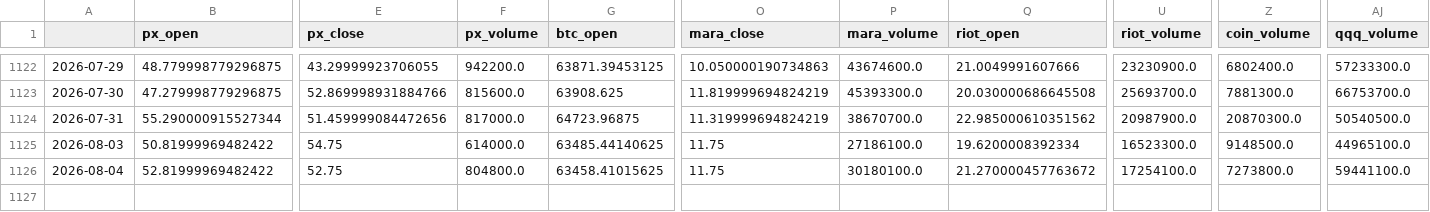
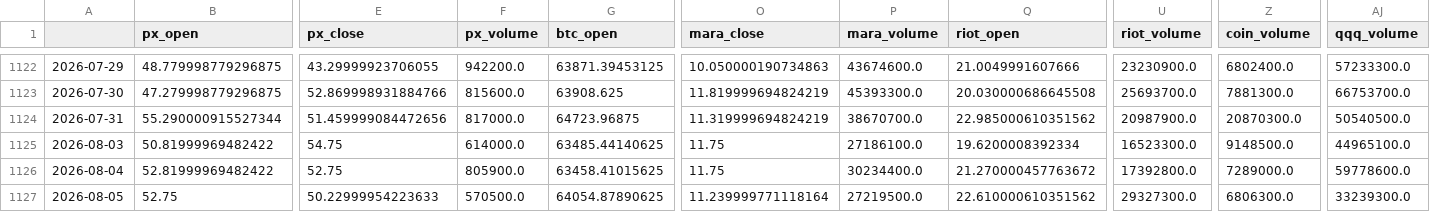
Before and after one commit to yoursprerit/btc-range-model, a CSV file: data/wgmi/macro_daily.csv, drawn as a sheet; only a part is shown, gaps mark what is left out; rows hold the shown columns only; the diff names each change by its address in the sheet, - before the commit and + after, or states it on an @@ line.

```diff
--- a/data/wgmi/macro_daily.csv
+++ b/data/wgmi/macro_daily.csv
-F1126 (px_volume): 804800.0
+F1126 (px_volume): 805900.0
-P1126 (mara_volume): 30180100.0
+P1126 (mara_volume): 30234400.0
-U1126 (riot_volume): 17254100.0
+U1126 (riot_volume): 17392800.0
-Z1126 (coin_volume): 7273800.0
+Z1126 (coin_volume): 7289000.0
-AJ1126 (qqq_volume): 59441100.0
+AJ1126 (qqq_volume): 59778600.0
+row 1127: 2026-08-05 | 52.75 | 50.22999954223633 | 570500.0 | 64054.87890625 | 11.239999771118164 | 27219500.0 | 22.610000610351562 | 29327300.0 | 6806300.0 | 33239300.0
```
Also changed, not shown: 15 other files.
